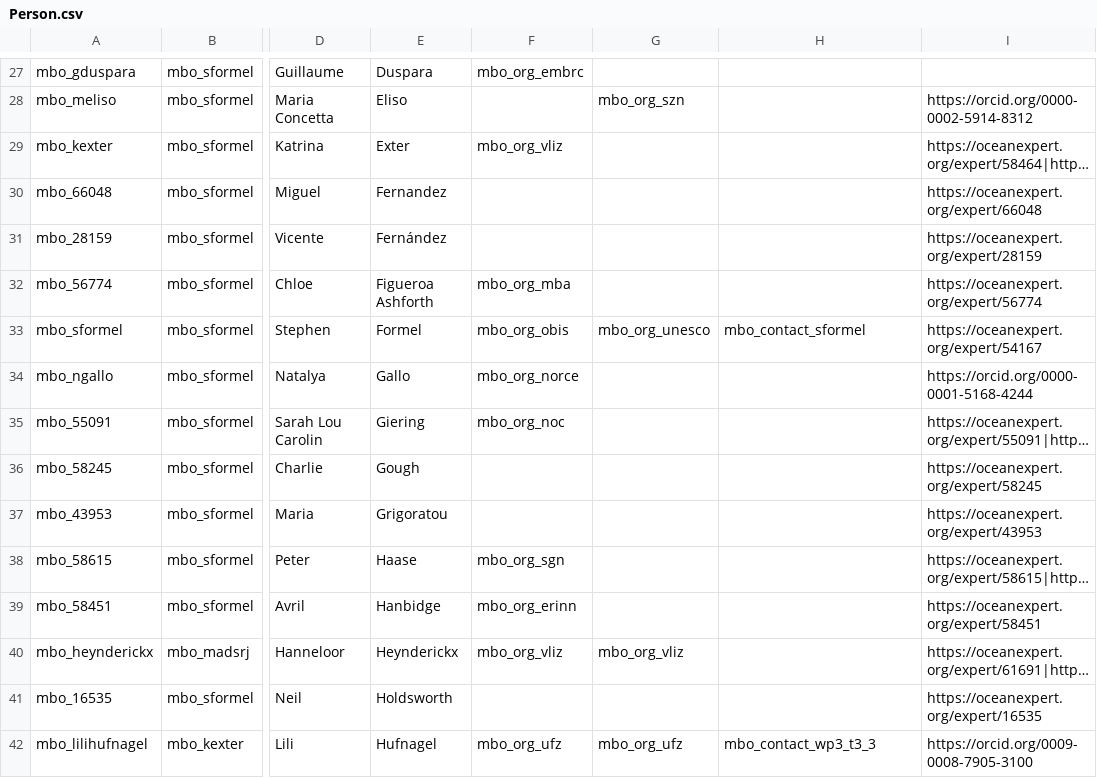
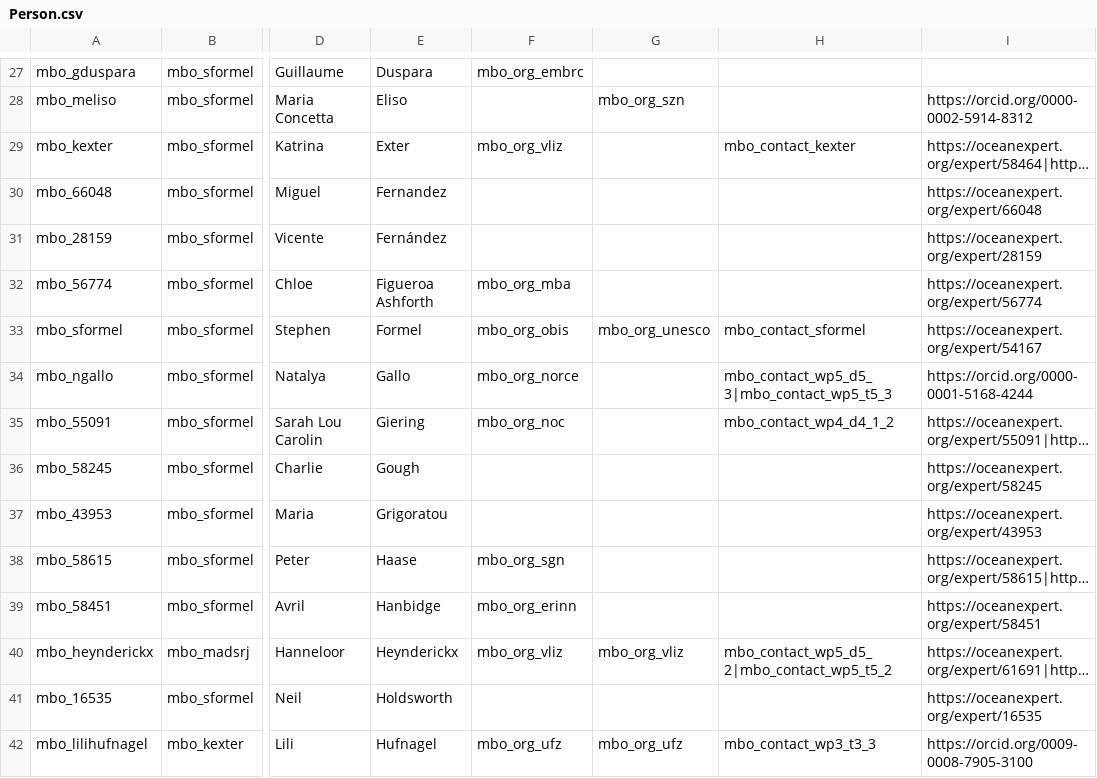
Before and after one commit to marco-bolo/csv-to-json-ld, a CSV file: data/Person.csv, drawn as a sheet; only a part is shown, gaps mark what is left out; long unchanged cells end in …; the diff covers the shown part only; the diff names each change by its address in the sheet, - before the commit and + after, or states it on an @@ line.

```diff
--- a/data/Person.csv
+++ b/data/Person.csv
-H29: (empty)
+H29: mbo_contact_kexter
-H34: (empty)
+H34: mbo_contact_wp5_d5_3|mbo_contact_wp5_t5_3
-H35: (empty)
+H35: mbo_contact_wp4_d4_1_2
-H40: (empty)
+H40: mbo_contact_wp5_d5_2|mbo_contact_wp5_t5_2
```
Also changed, not shown: 25 edited cells elsewhere in this file, 1 other file.
